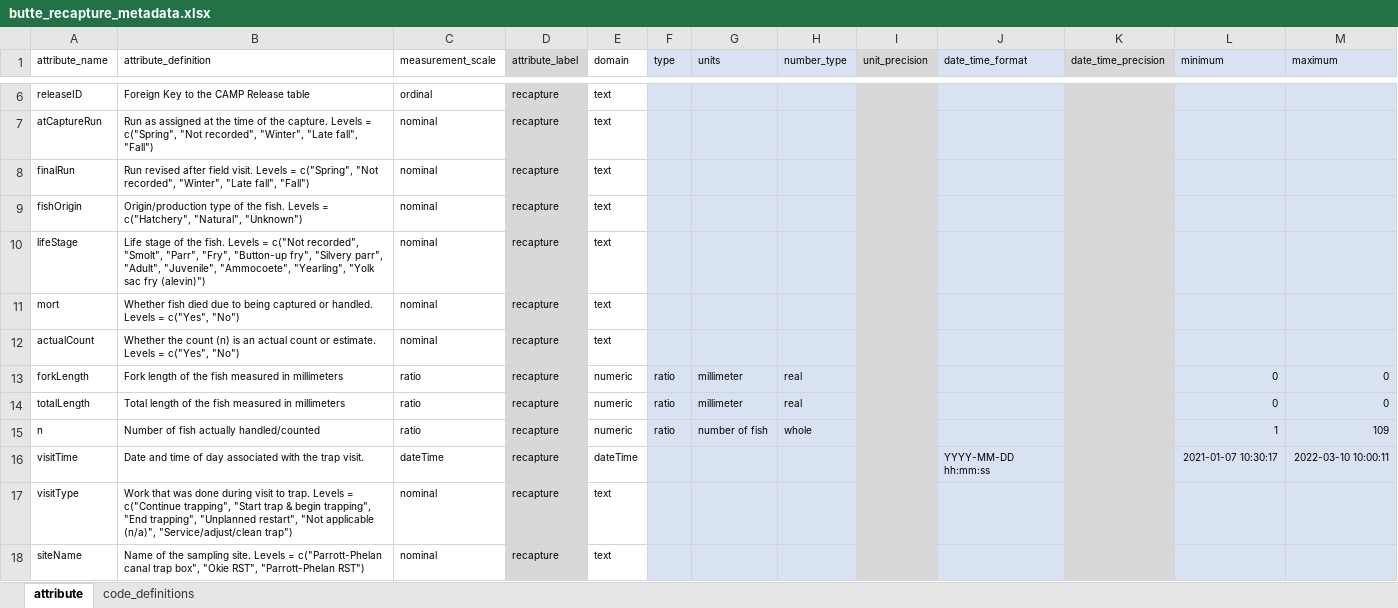
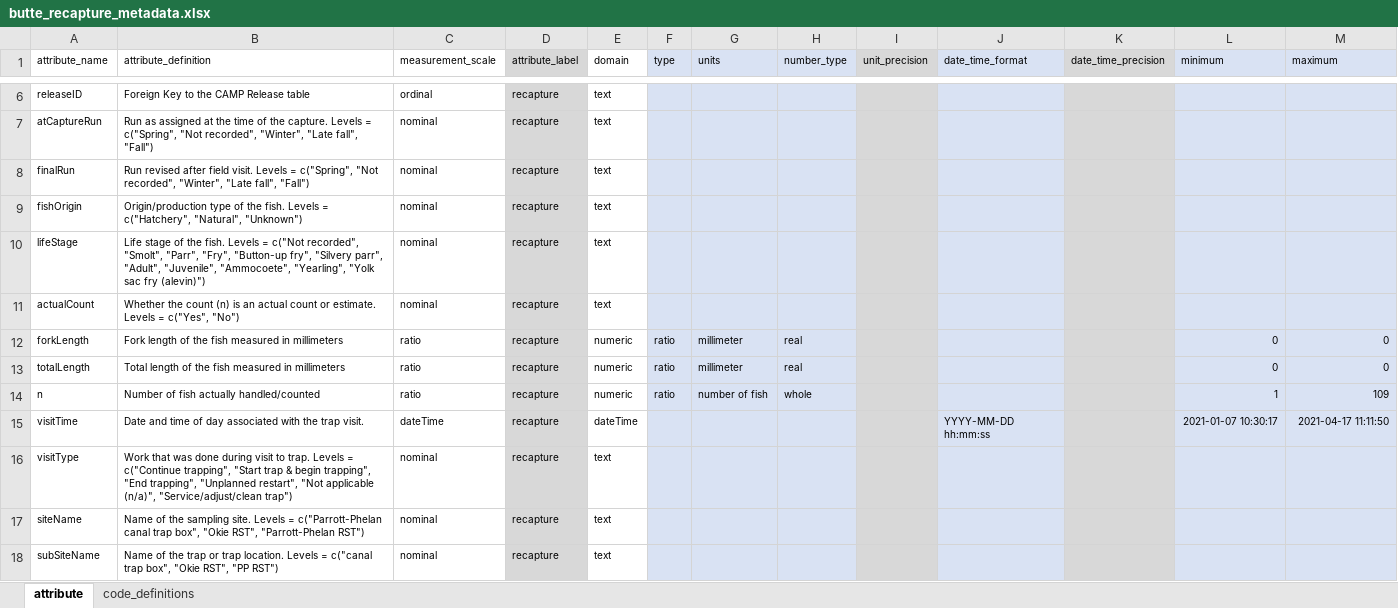
Before and after one commit to SRJPE/jpe-butte-edi, an Excel workbook: data-raw/metadata/butte_recapture_metadata.xlsx, sheet attribute, drawn as a sheet; only a part is shown, gaps mark what is left out; the shorter side is filled out with more unchanged rows; values as stored, in another font and other column widths than the file's, no borders; removed rows and columns are numbered as before the commit, all else as after; the diff names each change by its address in the sheet, - before the commit and + after, or states it on an @@ line.

```diff
--- a/data-raw/metadata/butte_recapture_metadata.xlsx (sheet attribute)
+++ b/data-raw/metadata/butte_recapture_metadata.xlsx (sheet attribute)
-row 11: mort | Whether fish died due to being captured or handled. Levels = c("Yes", "No") | nominal | recapture | text
-M15 (maximum): 2022-03-10 10:00:11
+M15 (maximum): 2021-04-17 11:11:50
```
Also changed, not shown: data-raw/metadata/butte_catch_metadata.xlsx, data-raw/metadata/butte_release_metadata.xlsx, 2 other files.
